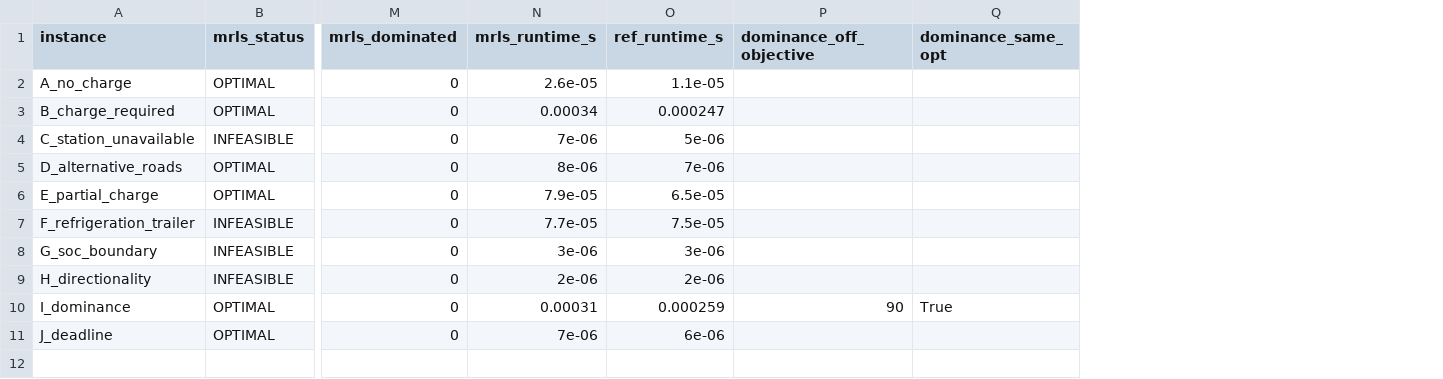
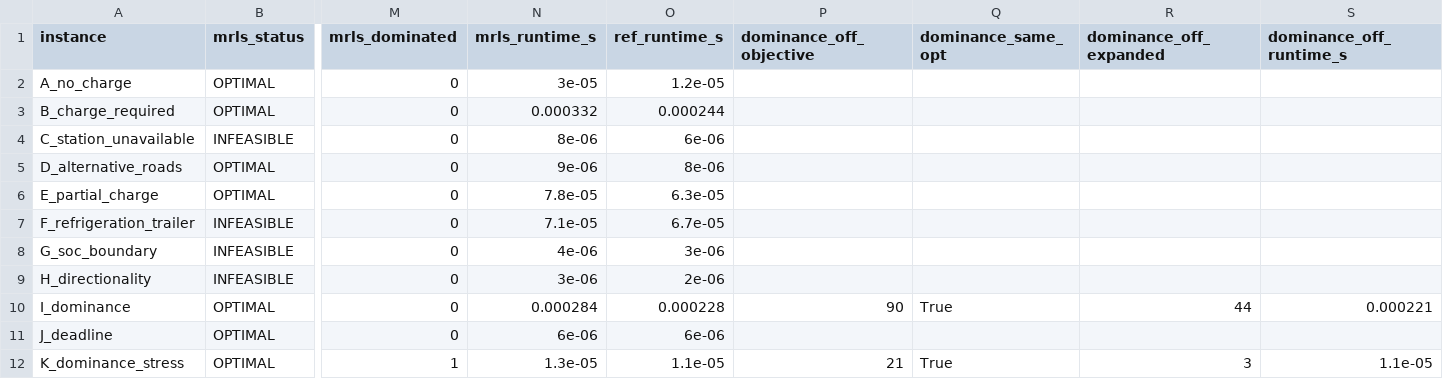
Before and after one commit to ayoub-hanif-evrp/E-Track_Location_Routing, a CSV file: results/routing_benchmarks.csv, drawn as a sheet; only a part is shown, gaps mark what is left out; rows hold the shown columns only; the diff names each change by its address in the sheet, - before the commit and + after, or states it on an @@ line.

```diff
--- a/results/routing_benchmarks.csv
+++ b/results/routing_benchmarks.csv
+column R (dominance_off_expanded), row 10: 44
+column S (dominance_off_runtime_s), row 10: 0.000221
-N2 (mrls_runtime_s): 2.6e-05
+N2 (mrls_runtime_s): 3e-05
-O2 (ref_runtime_s): 1.1e-05
+O2 (ref_runtime_s): 1.2e-05
-N3 (mrls_runtime_s): 0.00034
+N3 (mrls_runtime_s): 0.000332
-O3 (ref_runtime_s): 0.000247
+O3 (ref_runtime_s): 0.000244
-N4 (mrls_runtime_s): 7e-06
+N4 (mrls_runtime_s): 8e-06
-O4 (ref_runtime_s): 5e-06
+O4 (ref_runtime_s): 6e-06
-N5 (mrls_runtime_s): 8e-06
+N5 (mrls_runtime_s): 9e-06
-O5 (ref_runtime_s): 7e-06
+O5 (ref_runtime_s): 8e-06
-N6 (mrls_runtime_s): 7.9e-05
+N6 (mrls_runtime_s): 7.8e-05
-O6 (ref_runtime_s): 6.5e-05
+O6 (ref_runtime_s): 6.3e-05
-N7 (mrls_runtime_s): 7.7e-05
+N7 (mrls_runtime_s): 7.1e-05
-O7 (ref_runtime_s): 7.5e-05
+O7 (ref_runtime_s): 6.7e-05
-N8 (mrls_runtime_s): 3e-06
+N8 (mrls_runtime_s): 4e-06
-N9 (mrls_runtime_s): 2e-06
+N9 (mrls_runtime_s): 3e-06
-N10 (mrls_runtime_s): 0.00031
+N10 (mrls_runtime_s): 0.000284
-O10 (ref_runtime_s): 0.000259
+O10 (ref_runtime_s): 0.000228
-N11 (mrls_runtime_s): 7e-06
+N11 (mrls_runtime_s): 6e-06
+row 12: K_dominance_stress | OPTIMAL | 1 | 1.3e-05 | 1.1e-05 | 21 | True | 3 | 1.1e-05
```
Also changed, not shown: 24 other files.
